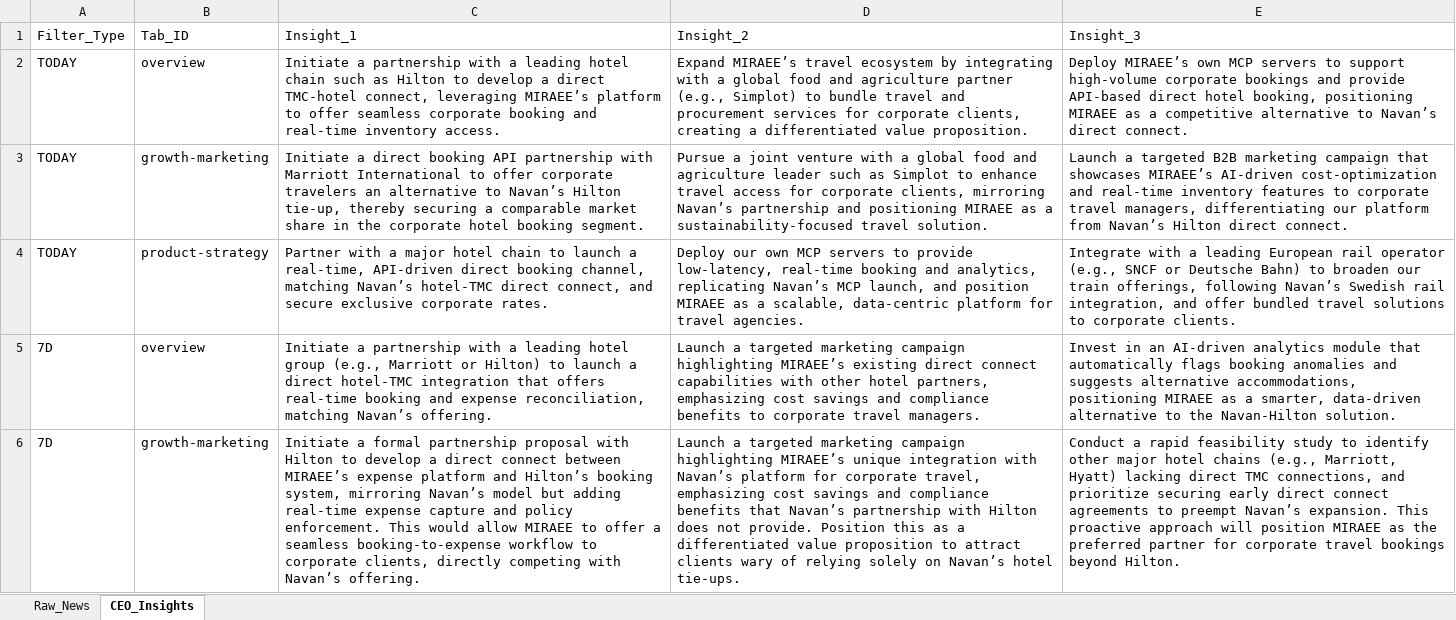
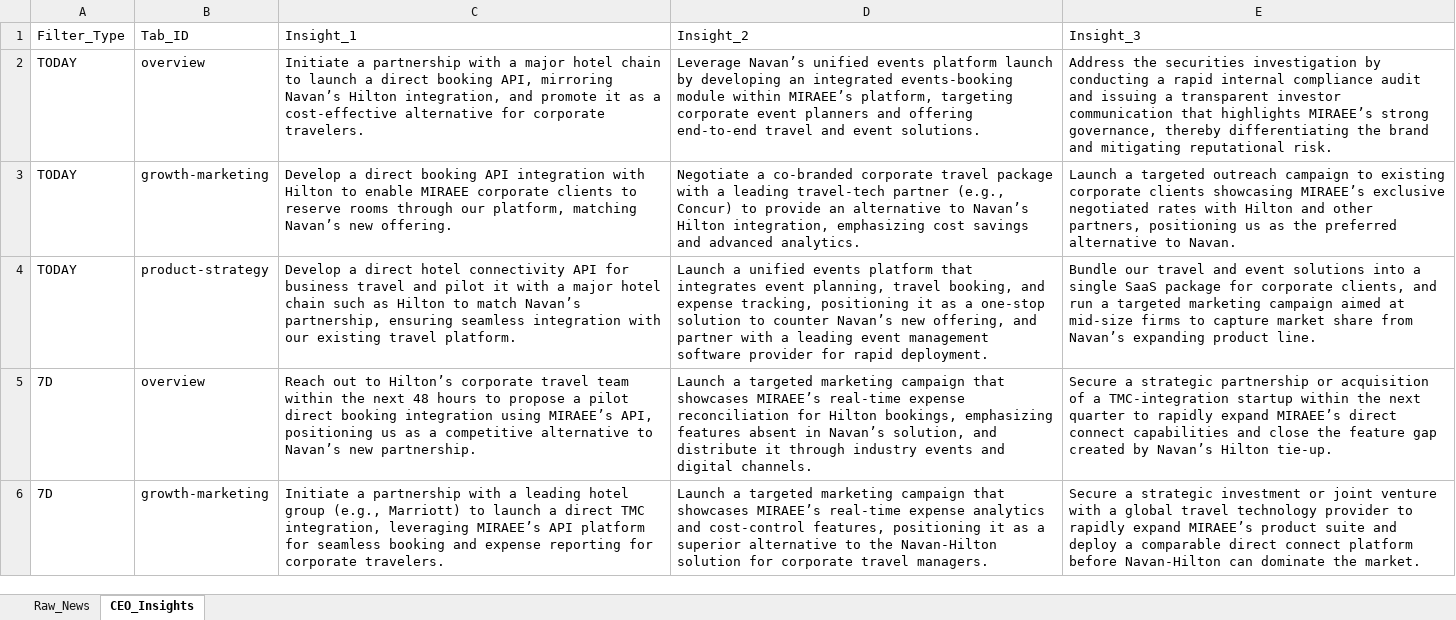
Before and after one commit to knirantar-Mondee/TabhiGroupDashboard_1, an Excel workbook: News_Dashboard/data/raw_news_database_Miraee.xlsx, sheet CEO_Insights, drawn as a sheet; only a part is shown; values as stored, in another font and other column widths than the file's, no borders; the diff covers the shown part only; the diff names each change by its address in the sheet, - before the commit and + after, or states it on an @@ line.

```diff
--- a/News_Dashboard/data/raw_news_database_Miraee.xlsx (sheet CEO_Insights)
+++ b/News_Dashboard/data/raw_news_database_Miraee.xlsx (sheet CEO_Insights)
-C2: …with a leading hotel chain such as Hilton to develop a direct TMC‑hotel connect, leveraging MIRAEE’s platform to offer seamless corporate booking and real‑time inventory access.
+C2: …with a major hotel chain to launch a direct booking API, mirroring Navan’s Hilton integration, and promote it as a cost‑effective alternative for corporate travelers.
-D2: Expand MIRAEE’s travel ecosystem by integrating with a global food and agriculture partner (e.g., Simplot) to bundle travel and procurement services for corporate clients, creating a differentiated value proposition.
+D2: Leverage Navan’s unified events platform launch by developing an integrated events‑booking module within MIRAEE’s platform, targeting corporate event planners and offering end‑to‑end travel and event solutions.
-E2: Deploy MIRAEE’s own MCP servers to support high‑volume corporate bookings and provide API‑based direct hotel booking, positioning MIRAEE as a competitive alternative to Navan’s direct connect.
+E2: Address the securities investigation by conducting a rapid internal compliance audit and issuing a transparent investor communication that highlights MIRAEE’s strong governance, thereby differentiating the brand and mitigating reputational risk.
-C3: Initiate a direct booking API partnership with Marriott International to offer corporate travelers an alternative to Navan’s Hilton tie‑up, thereby securing a comparable market share in the corporate hotel booking segment.
+C3: Develop a direct booking API integration with Hilton to enable MIRAEE corporate clients to reserve rooms through our platform, matching Navan’s new offering.
-D3: Pursue a joint venture with a global food and agriculture leader such as Simplot to enhance travel access for corporate clients, mirroring Navan’s partnership and positioning MIRAEE as a sustainability‑focused travel solution.
+D3: Negotiate a co‑branded corporate travel package with a leading travel‑tech partner (e.g., Concur) to provide an alternative to Navan’s Hilton integration, emphasizing cost savings and advanced analytics.
-E3: …a targeted B2B marketing campaign that showcases MIRAEE’s AI‑driven cost‑optimization and real‑time inventory features to corporate travel managers, differentiating our platform from Navan’s Hilton direct connect.
+E3: …a targeted outreach campaign to existing corporate clients showcasing MIRAEE’s exclusive negotiated rates with Hilton and other partners, positioning us as the preferred alternative to Navan.
-C4: Partner with a major hotel chain to launch a real‑time, API‑driven direct booking channel, matching Navan’s hotel‑TMC direct connect, and secure exclusive corporate rates.
+C4: Develop a direct hotel connectivity API for business travel and pilot it with a major hotel chain such as Hilton to match Navan’s partnership, ensuring seamless integration with our existing travel platform.
-D4: Deploy our own MCP servers to provide low‑latency, real‑time booking and analytics, replicating Navan’s MCP launch, and position MIRAEE as a scalable, data‑centric platform for travel agencies.
+D4: Launch a unified events platform that integrates event planning, travel booking, and expense tracking, positioning it as a one‑stop solution to counter Navan’s new offering, and partner with a leading event management software provider for rapid deployment.
-E4: Integrate with a leading European rail operator (e.g., SNCF or Deutsche Bahn) to broaden our train offerings, following Navan’s Swedish rail integration, and offer bundled travel solutions to corporate clients.
+E4: Bundle our travel and event solutions into a single SaaS package for corporate clients, and run a targeted marketing campaign aimed at mid‑size firms to capture market share from Navan’s expanding product line.
-C5: Initiate a partnership with a leading hotel group (e.g., Marriott or Hilton) to launch a direct hotel‑TMC integration that offers real‑time booking and expense reconciliation, matching Navan’s offering.
+C5: Reach out to Hilton’s corporate travel team within the next 48 hours to propose a pilot direct booking integration using MIRAEE’s API, positioning us as a competitive alternative to Navan’s new partnership.
-D5: …marketing campaign highlighting MIRAEE’s existing direct connect capabilities with other hotel partners, emphasizing cost savings and compliance benefits to corporate travel managers.
+D5: …marketing campaign that showcases MIRAEE’s real‑time expense reconciliation for Hilton bookings, emphasizing features absent in Navan’s solution, and distribute it through industry events and digital channels.
-E5: Invest in an AI‑driven analytics module that automatically flags booking anomalies and suggests alternative accommodations, positioning MIRAEE as a smarter, data‑driven alternative to the Navan‑Hilton solution.
+E5: Secure a strategic partnership or acquisition of a TMC‑integration startup within the next quarter to rapidly expand MIRAEE’s direct connect capabilities and close the feature gap created by Navan’s Hilton tie‑up.
-C6: Initiate a formal partnership proposal with Hilton to develop a direct connect between MIRAEE’s expense platform and Hilton’s booking system, mirroring Navan’s model but adding real‑time expense capture and policy enforcement. This would allow MIRAEE to offer a seamless booking‑to‑expense workflow to corporate clients, directly competing with Navan’s offering.
+C6: Initiate a partnership with a leading hotel group (e.g., Marriott) to launch a direct TMC integration, leveraging MIRAEE’s API platform for seamless booking and expense reporting for corporate travelers.
-D6: …marketing campaign highlighting MIRAEE’s unique integration with Navan’s platform for corporate travel, emphasizing cost savings and compliance benefits that Navan’s partnership with Hilton does not provide. Position this as a differentiated value proposition to attract clients wary of relying solely on Navan’s hotel tie‑ups.
+D6: …marketing campaign that showcases MIRAEE’s real‑time expense analytics and cost‑control features, positioning it as a superior alternative to the Navan‑Hilton solution for corporate travel managers.
-E6: Conduct a rapid feasibility study to identify other major hotel chains (e.g., Marriott, Hyatt) lacking direct TMC connections, and prioritize securing early direct connect agreements to preempt Navan’s expansion. This proactive approach will position MIRAEE as the preferred partner for corporate travel bookings beyond Hilton.
+E6: Secure a strategic investment or joint venture with a global travel technology provider to rapidly expand MIRAEE’s product suite and deploy a comparable direct connect platform before Navan‑Hilton can dominate the market.
```
Also changed, not shown: 21 edited cells elsewhere in this sheet, sheet Raw_News, News_Dashboard/data/raw_news_database_Mondee.xlsx, News_Intelligence/output/raw_news_database_Miraee.xlsx, 3 other files.
